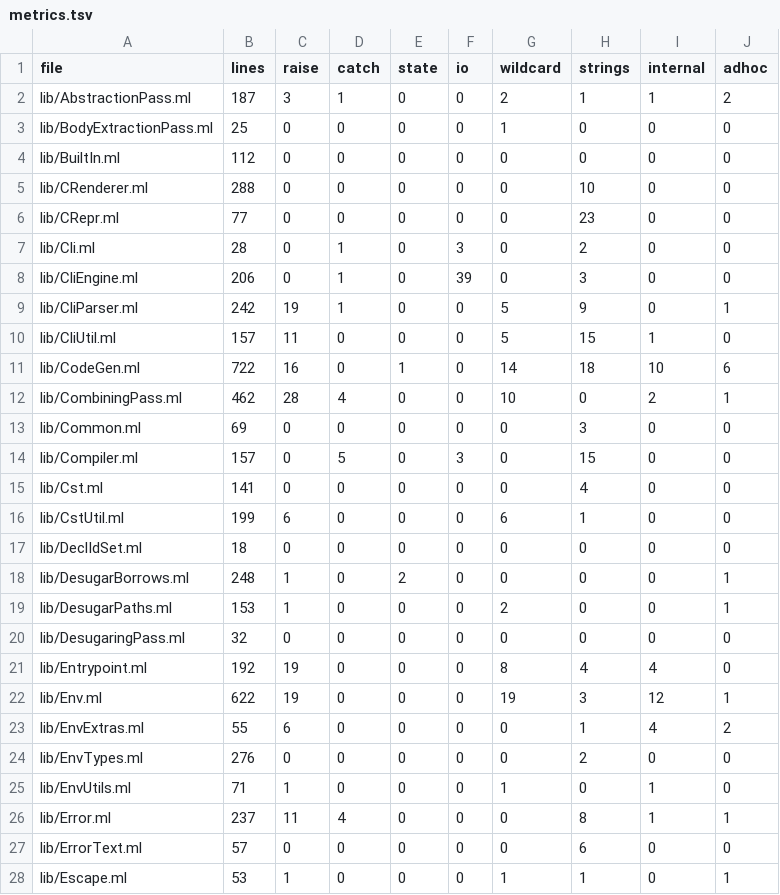
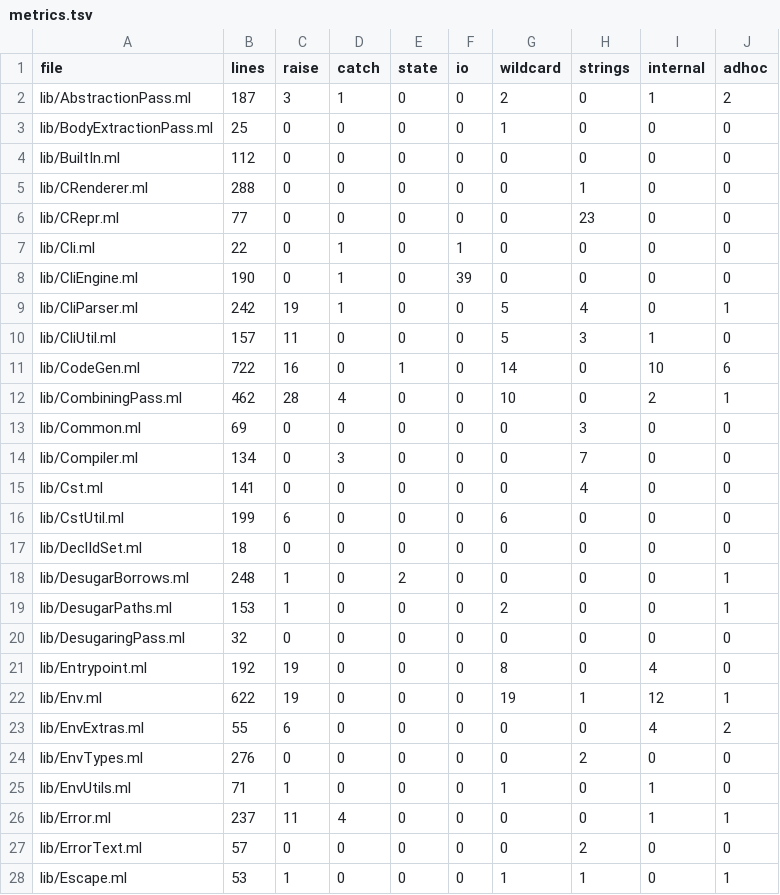
Before and after one commit to austral/austral, a TSV file: tools/refactoring/expected/metrics.tsv, drawn as a sheet; only a part is shown; the diff covers the shown part only.

```diff
--- a/tools/refactoring/expected/metrics.tsv
+++ b/tools/refactoring/expected/metrics.tsv
@@ -1,17 +1,17 @@
 file	lines	raise	catch	state	io	wildcard	strings	internal	adhoc
-lib/AbstractionPass.ml	187	3	1	0	0	2	1	1	2
+lib/AbstractionPass.ml	187	3	1	0	0	2	0	1	2
 lib/BodyExtractionPass.ml	25	0	0	0	0	1	0	0	0
 lib/BuiltIn.ml	112	0	0	0	0	0	0	0	0
-lib/CRenderer.ml	288	0	0	0	0	0	10	0	0
+lib/CRenderer.ml	288	0	0	0	0	0	1	0	0
 lib/CRepr.ml	77	0	0	0	0	0	23	0	0
-lib/Cli.ml	28	0	1	0	3	0	2	0	0
-lib/CliEngine.ml	206	0	1	0	39	0	3	0	0
-lib/CliParser.ml	242	19	1	0	0	5	9	0	1
-lib/CliUtil.ml	157	11	0	0	0	5	15	1	0
-lib/CodeGen.ml	722	16	0	1	0	14	18	10	6
+lib/Cli.ml	22	0	1	0	1	0	0	0	0
+lib/CliEngine.ml	190	0	1	0	39	0	0	0	0
+lib/CliParser.ml	242	19	1	0	0	5	4	0	1
+lib/CliUtil.ml	157	11	0	0	0	5	3	1	0
+lib/CodeGen.ml	722	16	0	1	0	14	0	10	6
 lib/CombiningPass.ml	462	28	4	0	0	10	0	2	1
 lib/Common.ml	69	0	0	0	0	0	3	0	0
-lib/Compiler.ml	157	0	5	0	3	0	15	0	0
+lib/Compiler.ml	134	0	3	0	0	0	7	0	0
 lib/Cst.ml	141	0	0	0	0	0	4	0	0
-lib/CstUtil.ml	199	6	0	0	0	6	1	0	0
+lib/CstUtil.ml	199	6	0	0	0	6	0	0	0
 lib/DeclIdSet.ml	18	0	0	0	0	0	0	0	0
@@ -20,9 +20,9 @@ lib/DesugarPaths.ml	153	1	0	0	0	2	0	0	1
 lib/DesugaringPass.ml	32	0	0	0	0	0	0	0	0
-lib/Entrypoint.ml	192	19	0	0	0	8	4	4	0
-lib/Env.ml	622	19	0	0	0	19	3	12	1
-lib/EnvExtras.ml	55	6	0	0	0	0	1	4	2
+lib/Entrypoint.ml	192	19	0	0	0	8	0	4	0
+lib/Env.ml	622	19	0	0	0	19	1	12	1
+lib/EnvExtras.ml	55	6	0	0	0	0	0	4	2
 lib/EnvTypes.ml	276	0	0	0	0	0	2	0	0
 lib/EnvUtils.ml	71	1	0	0	0	1	0	1	0
-lib/Error.ml	237	11	4	0	0	0	8	1	1
-lib/ErrorText.ml	57	0	0	0	0	0	6	0	0
+lib/Error.ml	237	11	4	0	0	0	0	1	1
+lib/ErrorText.ml	57	0	0	0	0	0	2	0	0
 lib/Escape.ml	53	1	0	0	0	1	1	0	1
```
Also changed, not shown: 15 edited cells elsewhere in this file, docs/refactoring-log.tsv, 10 other files.
